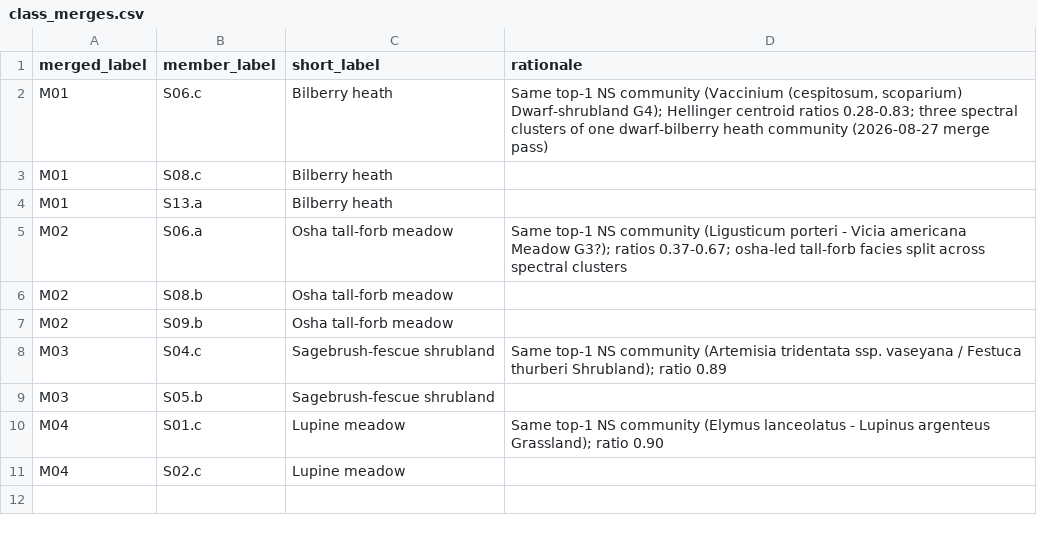
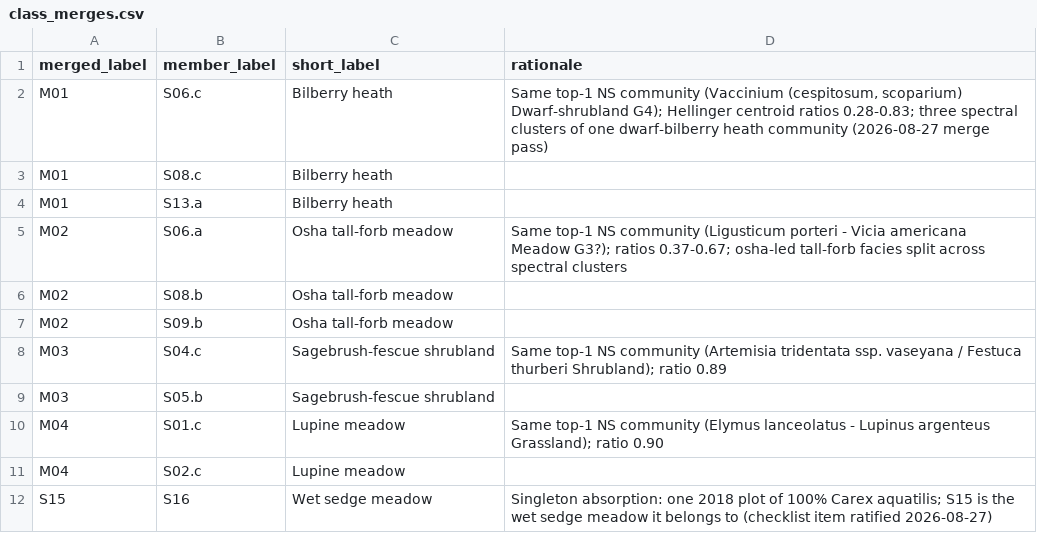
Before and after one commit to rmbl-chess/CHESS_meadow_clustering, a CSV file: data/small_reference/class_merges.csv, drawn as a sheet; the diff names each change by its address in the sheet, - before the commit and + after, or states it on an @@ line.

```diff
--- a/data/small_reference/class_merges.csv
+++ b/data/small_reference/class_merges.csv
+row 12: S15 | S16 | Wet sedge meadow | Singleton absorption: one 2018 plot of 100% Carex aquatilis; S15 is the wet sedge meadow it belongs to (checklist item ratified 2026-08-27)
```
Also changed, not shown: data/derived/class_summary_table.csv, data/derived/natureserve_candidates.csv, 23 other files.
